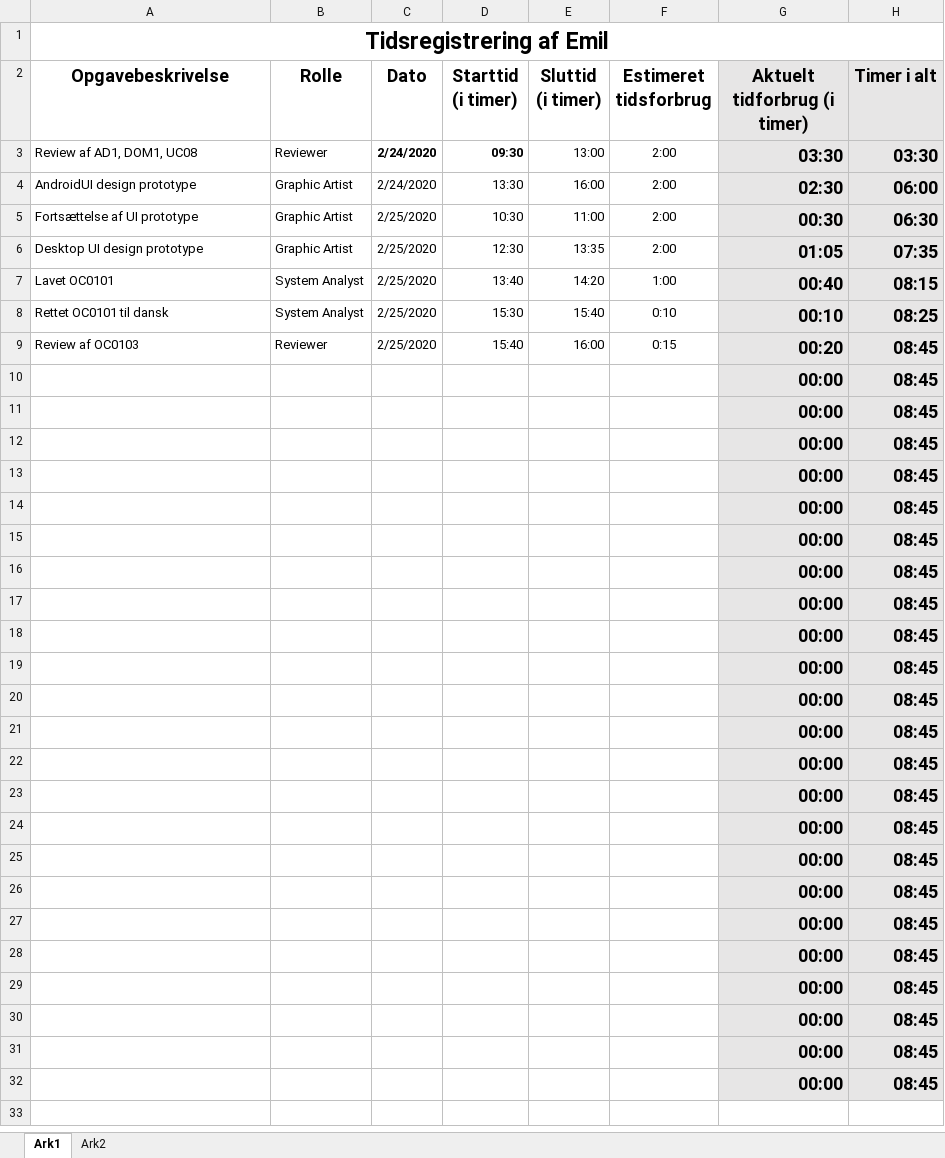
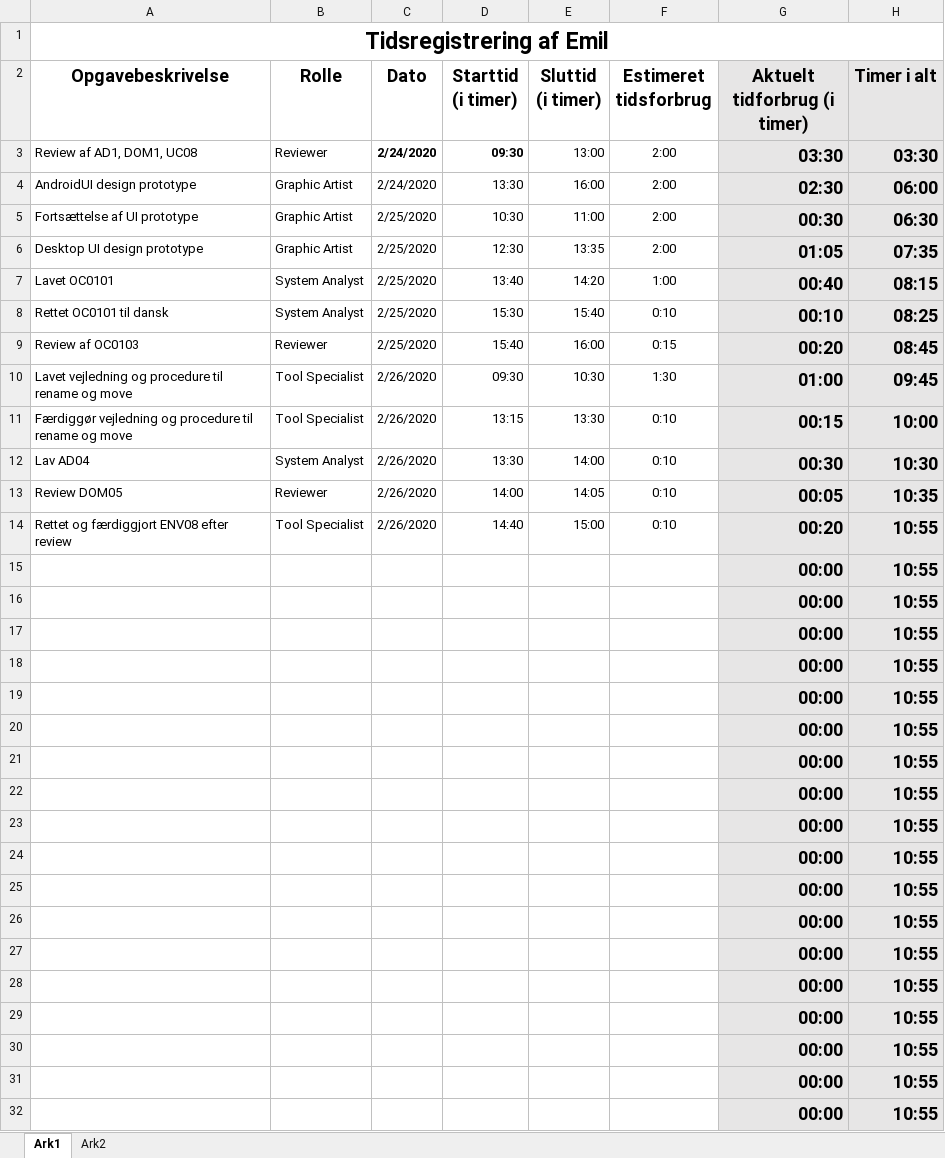
Before and after one commit to zealand-andp/HoeKulator, an Excel workbook: 08 Project Management/Tidsregistrering/PM12 Tidsregistrering for Emil.xlsx, sheet Ark1, drawn as a sheet; values as stored, in another font and other column widths than the file's, no borders; charts and pictures not drawn; removed rows and columns are numbered as before the commit, all else as after; the diff names each change by its address in the sheet, - before the commit and + after, or states it on an @@ line.

Commit message:
Update PM12 Tidsregistrering for Emil.xlsx

```diff
--- a/08 Project Management/Tidsregistrering/PM12 Tidsregistrering for Emil.xlsx (sheet Ark1)
+++ b/08 Project Management/Tidsregistrering/PM12 Tidsregistrering for Emil.xlsx (sheet Ark1)
-row 10:  |  |  |  |  |  | 00:00 | 08:45
-row 11:  |  |  |  |  |  | 00:00 | 08:45
-row 12:  |  |  |  |  |  | 00:00 | 08:45
-row 13:  |  |  |  |  |  | 00:00 | 08:45
-row 14:  |  |  |  |  |  | 00:00 | 08:45
+row 10: Lavet vejledning og procedure til rename og move | Tool Specialist | 2/26/2020 | 09:30 | 10:30 | 1:30 | 01:00 | 09:45
+row 11: Færdiggør vejledning og procedure til rename og move | Tool Specialist | 2/26/2020 | 13:15 | 13:30 | 0:10 | 00:15 | 10:00
+row 12: Lav AD04 | System Analyst | 2/26/2020 | 13:30 | 14:00 | 0:10 | 00:30 | 10:30
+row 13: Review DOM05 | Reviewer | 2/26/2020 | 14:00 | 14:05 | 0:10 | 00:05 | 10:35
+row 14: Rettet og færdiggjort ENV08 efter review | Tool Specialist | 2/26/2020 | 14:40 | 15:00 | 0:10 | 00:20 | 10:55
-H15:H32 (Timer i alt): 08:45
+H15:H32 (Timer i alt): 10:55
```
